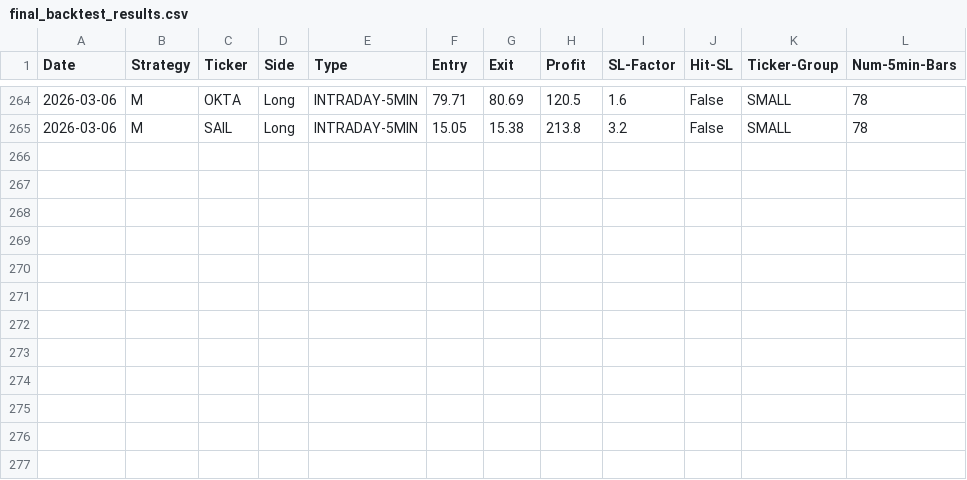
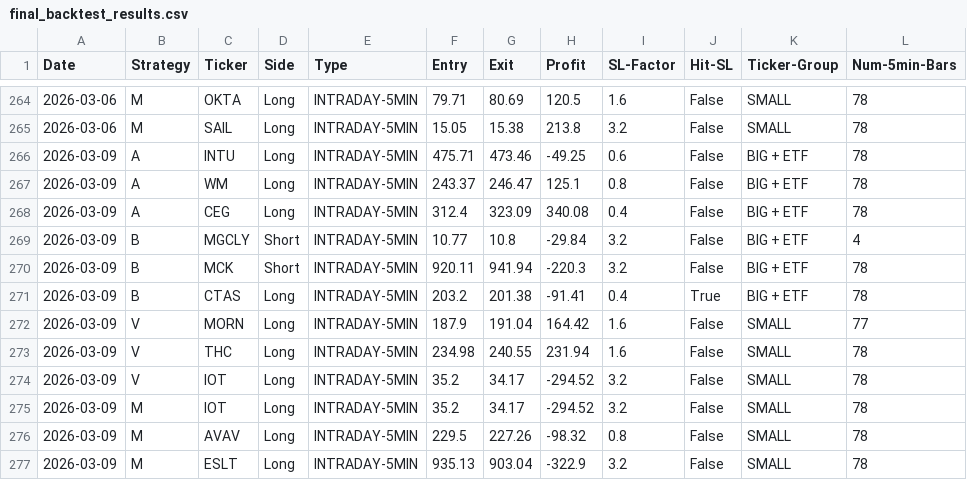
Before and after one commit to pollcerny-sudo/Trading-bot-fib, a CSV file: final_backtest_results.csv, drawn as a sheet; only a part is shown, gaps mark what is left out.

```diff
--- a/final_backtest_results.csv
+++ b/final_backtest_results.csv
@@ -265 +265,13 @@ Date,Strategy,Ticker,Side,Type,Entry,Exit,Profit,SL-Factor,Hit-SL,Ticker-Group,N
 2026-03-06,M,SAIL,Long,INTRADAY-5MIN,15.05,15.38,213.8,3.2,False,SMALL,78
+2026-03-09,A,INTU,Long,INTRADAY-5MIN,475.71,473.46,-49.25,0.6,False,BIG + ETF,78
+2026-03-09,A,WM,Long,INTRADAY-5MIN,243.37,246.47,125.1,0.8,False,BIG + ETF,78
+2026-03-09,A,CEG,Long,INTRADAY-5MIN,312.4,323.09,340.08,0.4,False,BIG + ETF,78
+2026-03-09,B,MGCLY,Short,INTRADAY-5MIN,10.77,10.8,-29.84,3.2,False,BIG + ETF,4
+2026-03-09,B,MCK,Short,INTRADAY-5MIN,920.11,941.94,-220.3,3.2,False,BIG + ETF,78
+2026-03-09,B,CTAS,Long,INTRADAY-5MIN,203.2,201.38,-91.41,0.4,True,BIG + ETF,78
+2026-03-09,V,MORN,Long,INTRADAY-5MIN,187.9,191.04,164.42,1.6,False,SMALL,77
+2026-03-09,V,THC,Long,INTRADAY-5MIN,234.98,240.55,231.94,1.6,False,SMALL,78
+2026-03-09,V,IOT,Long,INTRADAY-5MIN,35.2,34.17,-294.52,3.2,False,SMALL,78
+2026-03-09,M,IOT,Long,INTRADAY-5MIN,35.2,34.17,-294.52,3.2,False,SMALL,78
+2026-03-09,M,AVAV,Long,INTRADAY-5MIN,229.5,227.26,-98.32,0.8,False,SMALL,78
+2026-03-09,M,ESLT,Long,INTRADAY-5MIN,935.13,903.04,-322.9,3.2,False,SMALL,78
```
Also changed, not shown: 2 other files.
